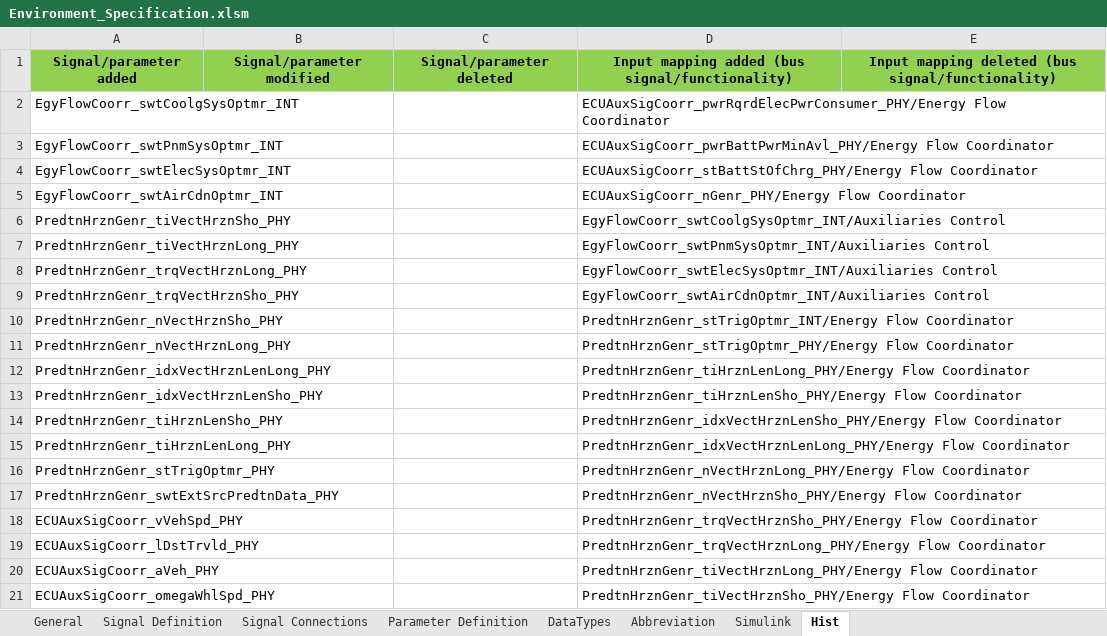
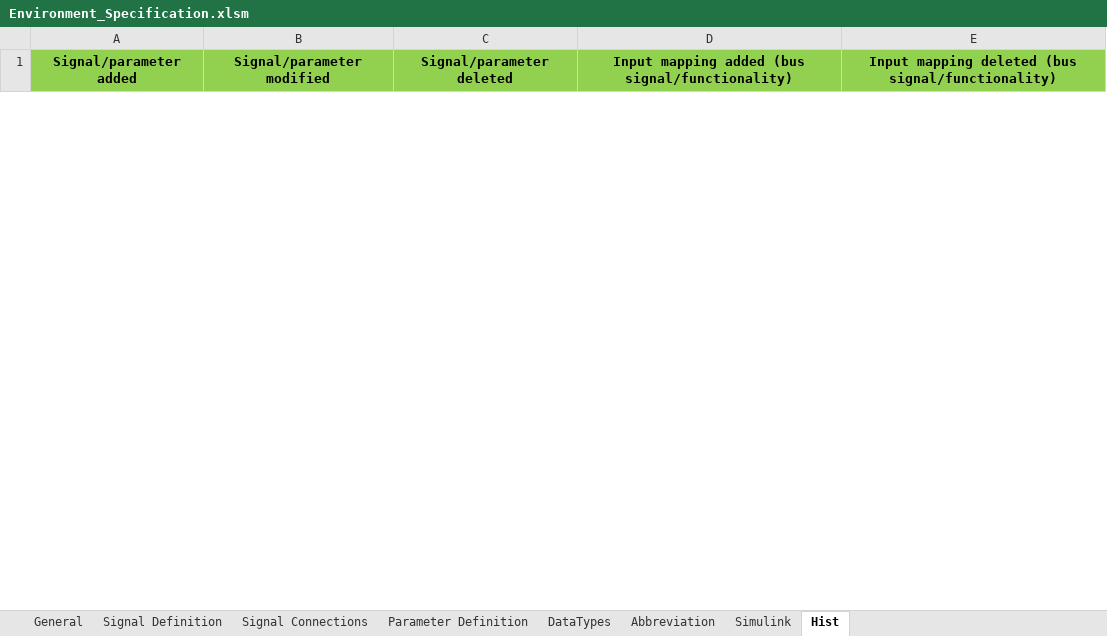
Before and after one commit to eozatay/optitruck_simulator, an Excel workbook: Environment_Specification.xlsm, sheet Hist, drawn as a sheet; only a part is shown; values as stored, in another font and other column widths than the file's, no borders; removed rows and columns are numbered as before the commit, all else as after; the diff covers the shown part only; the diff names each change by its address in the sheet, - before the commit and + after, or states it on an @@ line.

Commit message:
Auxiliaries_Update_20190213 second attempt
 Auxiliaries_Update_20190213 second attempt

Reduced auxiliaries torque at very low engine speed (<300 rpm)

```diff
--- a/Environment_Specification.xlsm (sheet Hist)
+++ b/Environment_Specification.xlsm (sheet Hist)
-row 2: EgyFlowCoorr_swtCoolgSysOptmr_INT |  |  | ECUAuxSigCoorr_pwrRqrdElecPwrConsumer_PHY/Energy Flow Coordinator
-row 3: EgyFlowCoorr_swtPnmSysOptmr_INT |  |  | ECUAuxSigCoorr_pwrBattPwrMinAvl_PHY/Energy Flow Coordinator
-row 4: EgyFlowCoorr_swtElecSysOptmr_INT |  |  | ECUAuxSigCoorr_stBattStOfChrg_PHY/Energy Flow Coordinator
-row 5: EgyFlowCoorr_swtAirCdnOptmr_INT |  |  | ECUAuxSigCoorr_nGenr_PHY/Energy Flow Coordinator
-row 6: PredtnHrznGenr_tiVectHrznSho_PHY |  |  | EgyFlowCoorr_swtCoolgSysOptmr_INT/Auxiliaries Control
-row 7: PredtnHrznGenr_tiVectHrznLong_PHY |  |  | EgyFlowCoorr_swtPnmSysOptmr_INT/Auxiliaries Control
-row 8: PredtnHrznGenr_trqVectHrznLong_PHY |  |  | EgyFlowCoorr_swtElecSysOptmr_INT/Auxiliaries Control
-row 9: PredtnHrznGenr_trqVectHrznSho_PHY |  |  | EgyFlowCoorr_swtAirCdnOptmr_INT/Auxiliaries Control
-row 10: PredtnHrznGenr_nVectHrznSho_PHY |  |  | PredtnHrznGenr_stTrigOptmr_INT/Energy Flow Coordinator
-row 11: PredtnHrznGenr_nVectHrznLong_PHY |  |  | PredtnHrznGenr_stTrigOptmr_PHY/Energy Flow Coordinator
-row 12: PredtnHrznGenr_idxVectHrznLenLong_PHY |  |  | PredtnHrznGenr_tiHrznLenLong_PHY/Energy Flow Coordinator
-row 13: PredtnHrznGenr_idxVectHrznLenSho_PHY |  |  | PredtnHrznGenr_tiHrznLenSho_PHY/Energy Flow Coordinator
-row 14: PredtnHrznGenr_tiHrznLenSho_PHY |  |  | PredtnHrznGenr_idxVectHrznLenSho_PHY/Energy Flow Coordinator
-row 15: PredtnHrznGenr_tiHrznLenLong_PHY |  |  | PredtnHrznGenr_idxVectHrznLenLong_PHY/Energy Flow Coordinator
-row 16: PredtnHrznGenr_stTrigOptmr_PHY |  |  | PredtnHrznGenr_nVectHrznLong_PHY/Energy Flow Coordinator
-row 17: PredtnHrznGenr_swtExtSrcPredtnData_PHY |  |  | PredtnHrznGenr_nVectHrznSho_PHY/Energy Flow Coordinator
-row 18: ECUAuxSigCoorr_vVehSpd_PHY |  |  | PredtnHrznGenr_trqVectHrznSho_PHY/Energy Flow Coordinator
-row 19: ECUAuxSigCoorr_lDstTrvld_PHY |  |  | PredtnHrznGenr_trqVectHrznLong_PHY/Energy Flow Coordinator
-row 20: ECUAuxSigCoorr_aVeh_PHY |  |  | PredtnHrznGenr_tiVectHrznLong_PHY/Energy Flow Coordinator
-row 21: ECUAuxSigCoorr_omegaWhlSpd_PHY |  |  | PredtnHrznGenr_tiVectHrznSho_PHY/Energy Flow Coordinator
```
Also changed, not shown: 7 added rows and 13 removed rows elsewhere in this sheet, sheet Signal Definition, sheet Signal Connections, sheet Parameter Definition, sheet Simulink, sheet Abbreviation, formulas that keep their value, hidden cells, charts or pictures.
